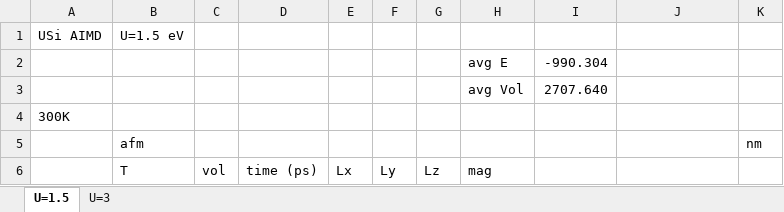
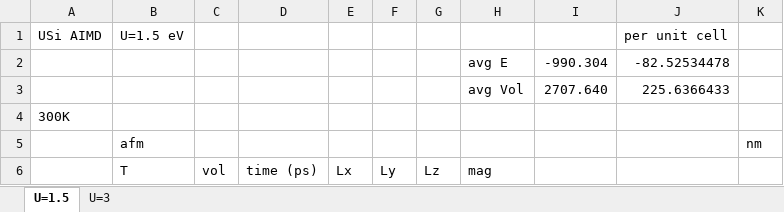
Before and after one commit to benbeeler/spreadsheets, an Excel workbook: USHPRR/USi_AIMD_testing.xlsx, sheet U=1.5, drawn as a sheet; only a part is shown; values as stored, in another font and other column widths than the file's, no borders; charts and pictures not drawn; the diff names each change by its address in the sheet, - before the commit and + after, or states it on an @@ line.

```diff
--- a/USHPRR/USi_AIMD_testing.xlsx (sheet U=1.5)
+++ b/USHPRR/USi_AIMD_testing.xlsx (sheet U=1.5)
-J1: (empty)
+J1: per unit cell
-J2: (empty)
+J2: -82.52534478
-J3: (empty)
+J3: 225.6366433
```
Also changed, not shown: sheet U=3, SALT/ThF4.xlsx, USHPRR/USi_AIMD_rdfs.xlsx, 2 other files.
